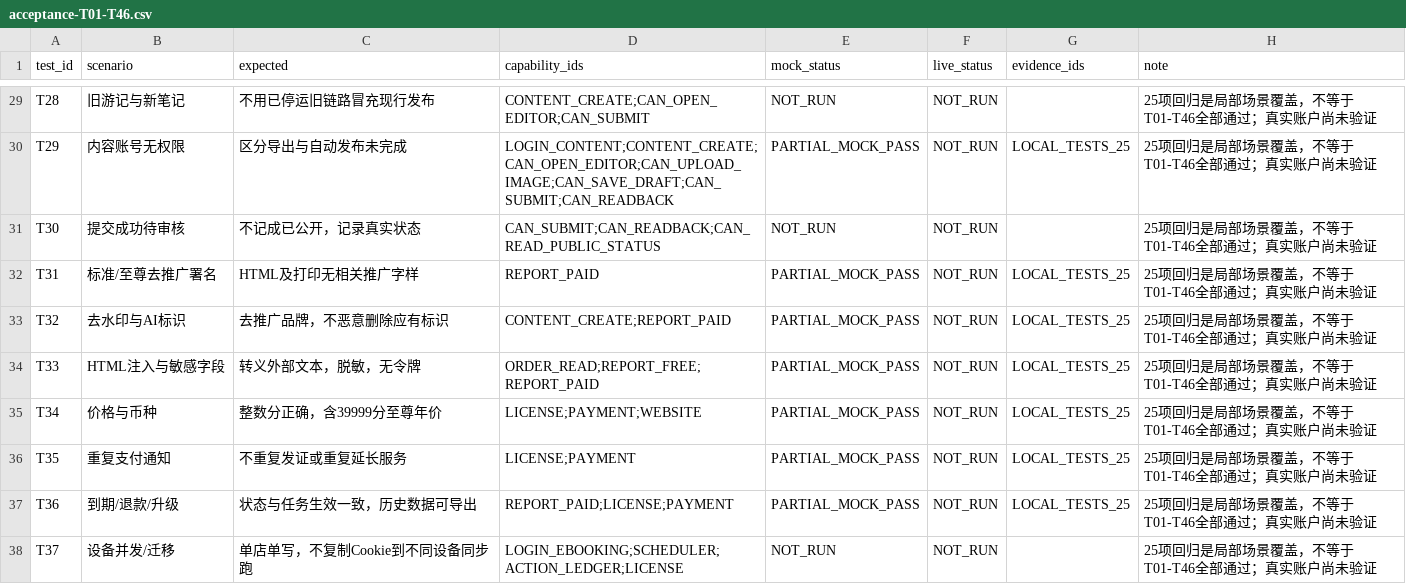
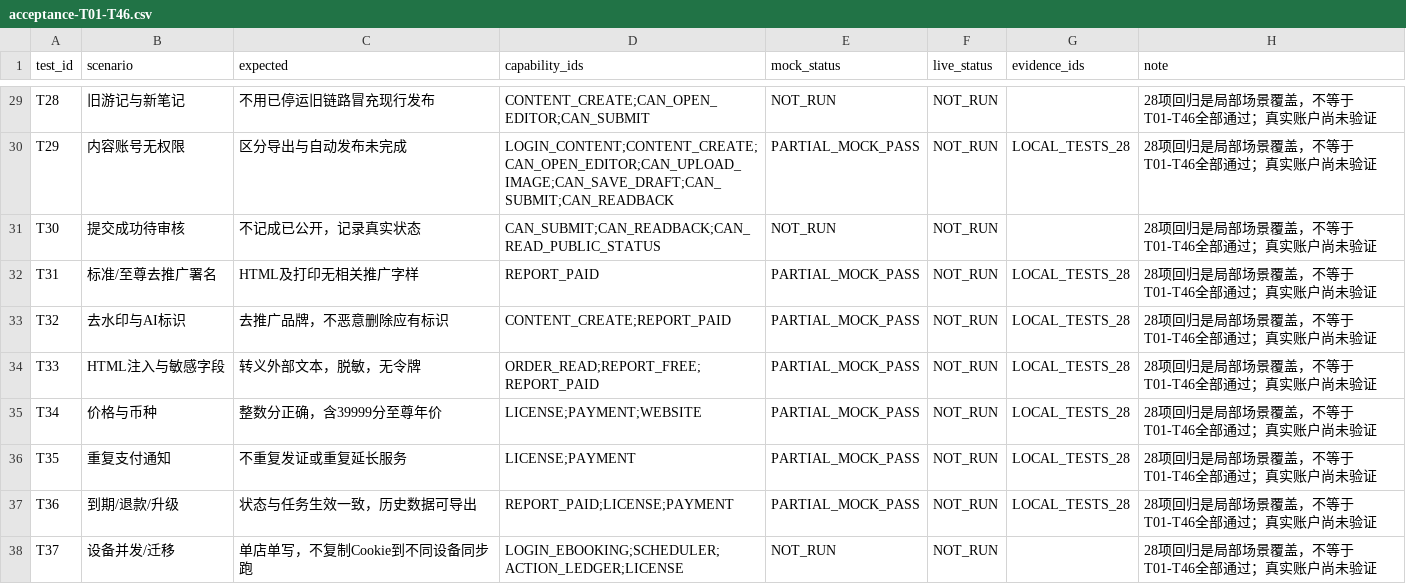
Before and after one commit to openlxcn/openlx-ctrip-hotel-ops, a CSV file: skills/openlx-ctrip-hotel-ops/references/acceptance-T01-T46.csv, drawn as a sheet; only a part is shown, gaps mark what is left out; the diff covers the shown part only; the diff names each change by its address in the sheet, - before the commit and + after, or states it on an @@ line.

```diff
--- a/skills/openlx-ctrip-hotel-ops/references/acceptance-T01-T46.csv
+++ b/skills/openlx-ctrip-hotel-ops/references/acceptance-T01-T46.csv
-H29:H38 (note): 25项回归是局部场景覆盖，不等于T01-T46全部通过；真实账户尚未验证
+H29:H38 (note): 28项回归是局部场景覆盖，不等于T01-T46全部通过；真实账户尚未验证
-G30 (evidence_ids): LOCAL_TESTS_25
+G30 (evidence_ids): LOCAL_TESTS_28
-G32:G37 (evidence_ids): LOCAL_TESTS_25
+G32:G37 (evidence_ids): LOCAL_TESTS_28
```
Also changed, not shown: 61 edited cells elsewhere in this file, 26 other files.
